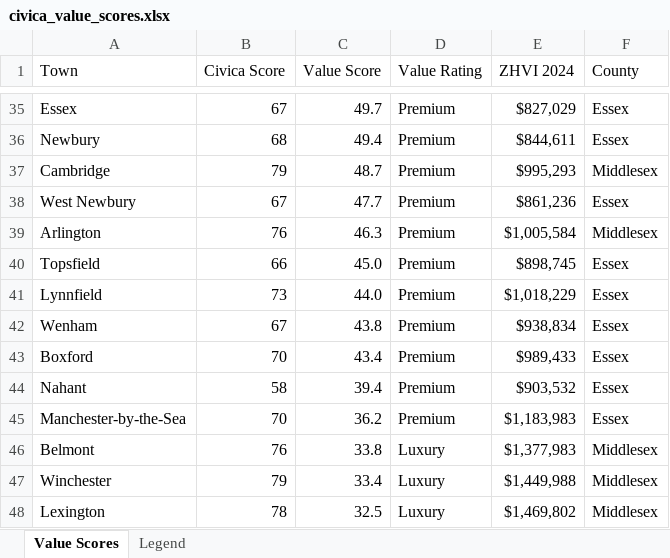
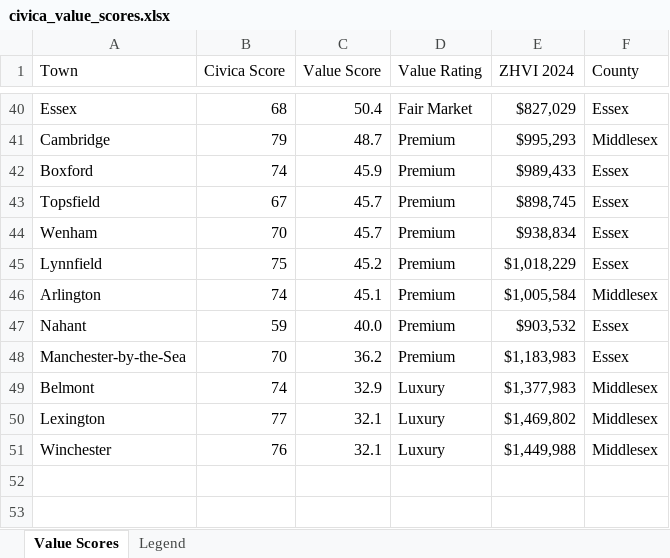
Before and after one commit to bluepenguin1234/civica, an Excel workbook: civica_value_scores.xlsx, sheet Value Scores, drawn as a sheet; only a part is shown, gaps mark what is left out; values as stored, in another font and other column widths than the file's, no cell formats; removed rows and columns are numbered as before the commit, all else as after; the diff covers the shown part only; the diff names each change by its address in the sheet, - before the commit and + after, or states it on an @@ line.

```diff
--- a/civica_value_scores.xlsx (sheet Value Scores)
+++ b/civica_value_scores.xlsx (sheet Value Scores)
-B40 (Civica Score): 67
+B40 (Civica Score): 68
-C40 (Value Score): 49.7
+C40 (Value Score): 50.4
-D40 (Value Rating): Premium
+D40 (Value Rating): Fair Market
-row 36: Newbury | 68 | 49.4 | Premium | $844,611 | Essex
-row 38: West Newbury | 67 | 47.7 | Premium | $861,236 | Essex
-row 39: Arlington | 76 | 46.3 | Premium | $1,005,584 | Middlesex
+row 42: Boxford | 74 | 45.9 | Premium | $989,433 | Essex
-B43 (Civica Score): 66
+B43 (Civica Score): 67
-C43 (Value Score): 45.0
+C43 (Value Score): 45.7
-row 41: Lynnfield | 73 | 44.0 | Premium | $1,018,229 | Essex
-B44 (Civica Score): 67
+B44 (Civica Score): 70
-C44 (Value Score): 43.8
+C44 (Value Score): 45.7
-row 43: Boxford | 70 | 43.4 | Premium | $989,433 | Essex
+row 45: Lynnfield | 75 | 45.2 | Premium | $1,018,229 | Essex
+row 46: Arlington | 74 | 45.1 | Premium | $1,005,584 | Middlesex
-B47 (Civica Score): 58
+B47 (Civica Score): 59
-C47 (Value Score): 39.4
+C47 (Value Score): 40.0
-B49 (Civica Score): 76
+B49 (Civica Score): 74
-C49 (Value Score): 33.8
+C49 (Value Score): 32.9
-row 47: Winchester | 79 | 33.4 | Luxury | $1,449,988 | Middlesex
-B50 (Civica Score): 78
+B50 (Civica Score): 77
-C50 (Value Score): 32.5
+C50 (Value Score): 32.1
+row 51: Winchester | 76 | 32.1 | Luxury | $1,449,988 | Middlesex
```
Also changed, not shown: 17 added rows, 12 removed rows and 34 edited cells elsewhere in this sheet, cell formats, 7 other files.
